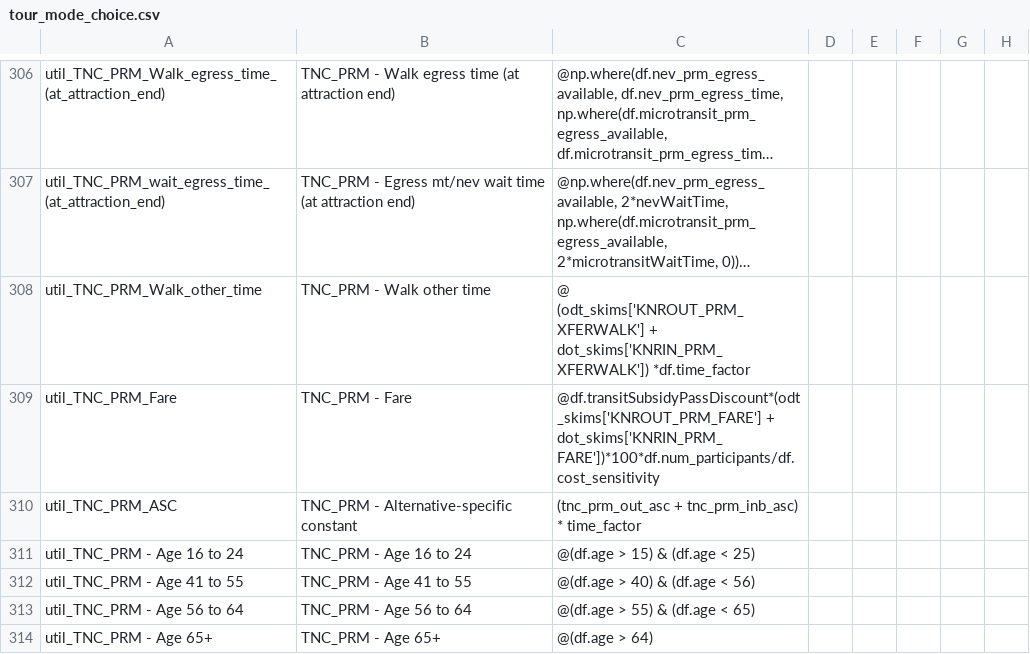
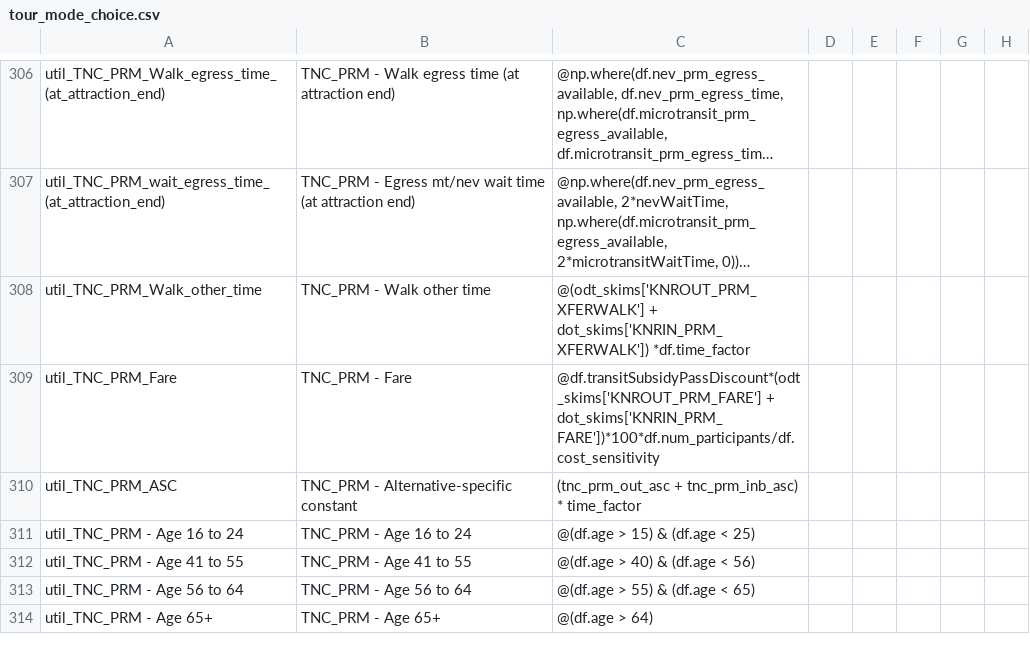
Before and after one commit to wsp-sag/sandag-abm3-example, a CSV file: configs/resident/tour_mode_choice.csv, drawn as a sheet; only a part is shown, gaps mark what is left out; long unchanged cells end in …; the diff names each change by its address in the sheet, - before the commit and + after, or states it on an @@ line.

Commit message:
small fix for running w sharrow

```diff
--- a/configs/resident/tour_mode_choice.csv
+++ b/configs/resident/tour_mode_choice.csv
-C308: @ (odt_skims['KNROUT_PRM_XFERWALK'] + dot_skims['KNRIN_PRM_XFERWALK'])…
+C308: @(odt_skims['KNROUT_PRM_XFERWALK'] + dot_skims['KNRIN_PRM_XFERWALK'])…
```
